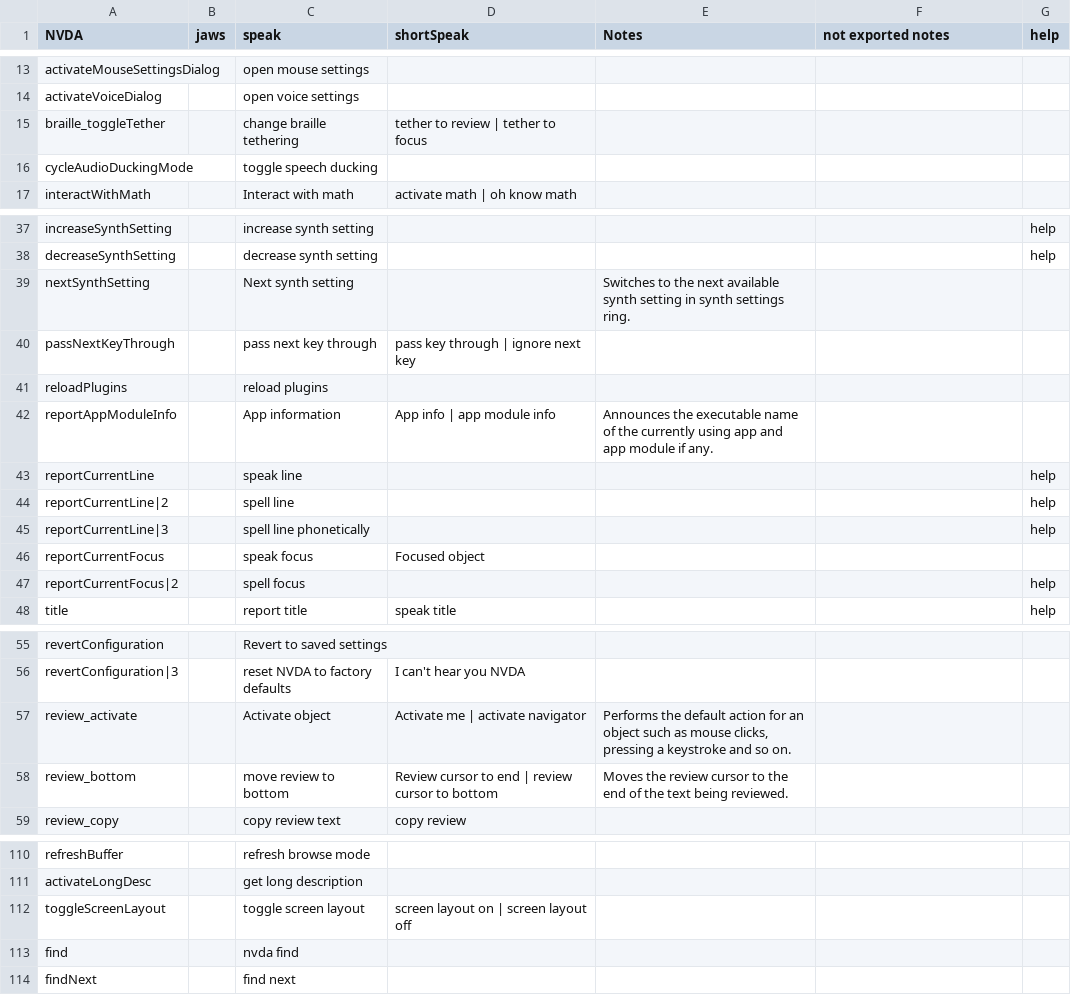
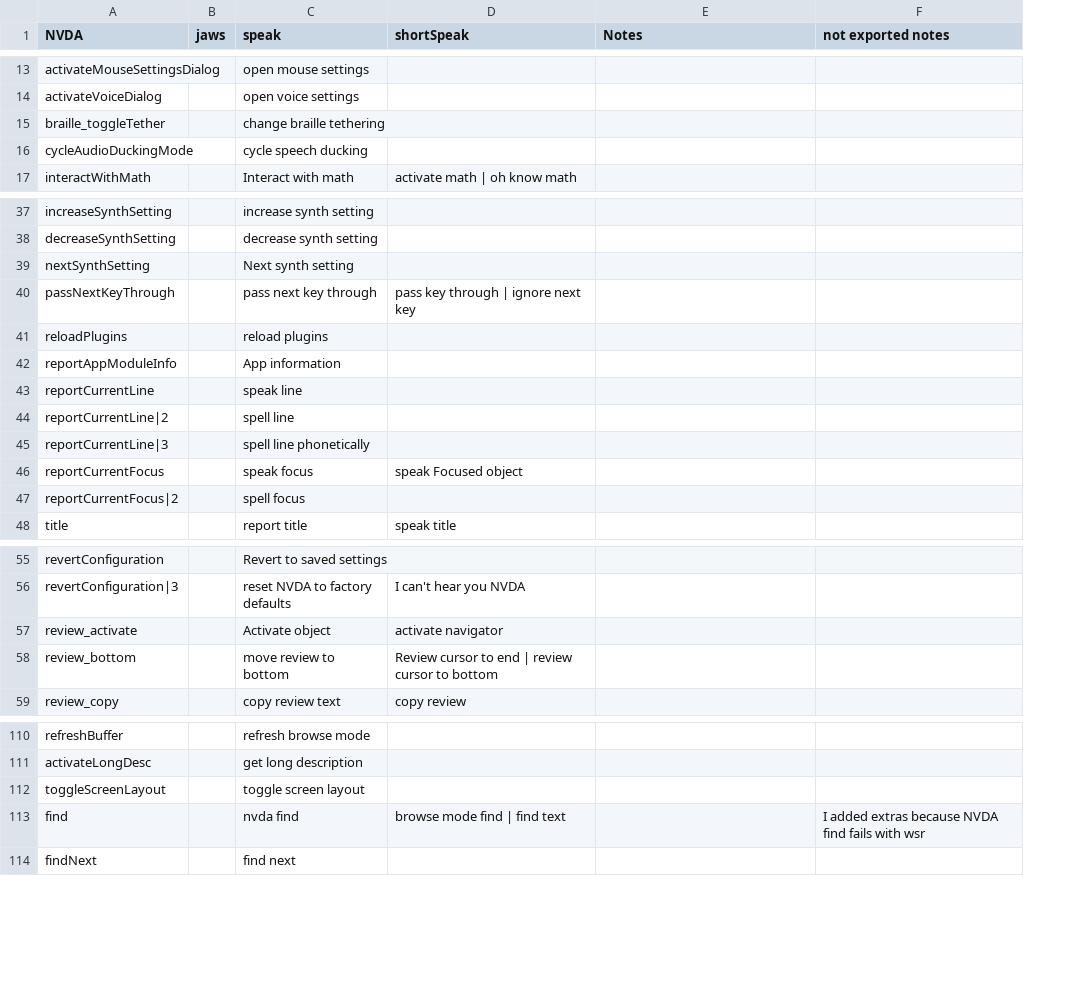
Before and after one commit to dictationbridge/dictationbridge-core, a CSV file: commands/commands.csv, drawn as a sheet; only a part is shown, gaps mark what is left out; removed rows and columns are numbered as before the commit, all else as after; the diff covers the shown part only; the diff names each change by its address in the sheet, - before the commit and + after, or states it on an @@ line.

```diff
--- a/commands/commands.csv
+++ b/commands/commands.csv
-column G (help), rows 37-48: help | help |  |  |  |  | help | help | help |  | help | help
-D15 (shortSpeak): tether to review | tether to focus
+D15 (shortSpeak): (empty)
-C16 (speak): toggle speech ducking
+C16 (speak): cycle speech ducking
-E39 (Notes): Switches to the next available synth setting in synth settings ring.
+E39 (Notes): (empty)
-D42 (shortSpeak): App info | app module info
+D42 (shortSpeak): (empty)
-E42 (Notes): Announces the executable name of the currently using app and app module if any.
+E42 (Notes): (empty)
-D46 (shortSpeak): Focused object
+D46 (shortSpeak): speak Focused object
-D57 (shortSpeak): Activate me | activate navigator
+D57 (shortSpeak): activate navigator
-E57 (Notes): Performs the default action for an object such as mouse clicks, pressing a keystroke and so on.
+E57 (Notes): (empty)
-E58 (Notes): Moves the review cursor to the end of the text being reviewed.
+E58 (Notes): (empty)
-D112 (shortSpeak): screen layout on | screen layout off
+D112 (shortSpeak): (empty)
-D113 (shortSpeak): (empty)
+D113 (shortSpeak): browse mode find | find text
-F113 (not exported notes): (empty)
+F113 (not exported notes): I added extras because NVDA find fails with wsr
```
Also changed, not shown: 1 added row and 20 edited cells elsewhere in this file.
